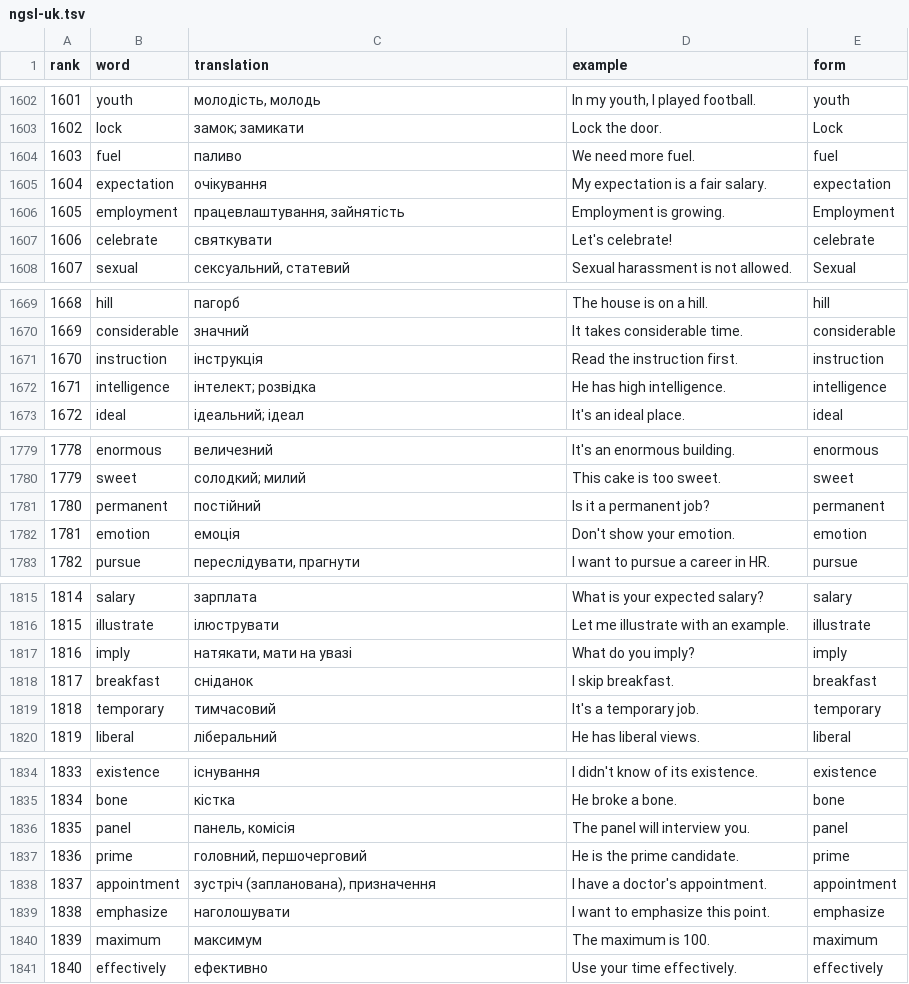
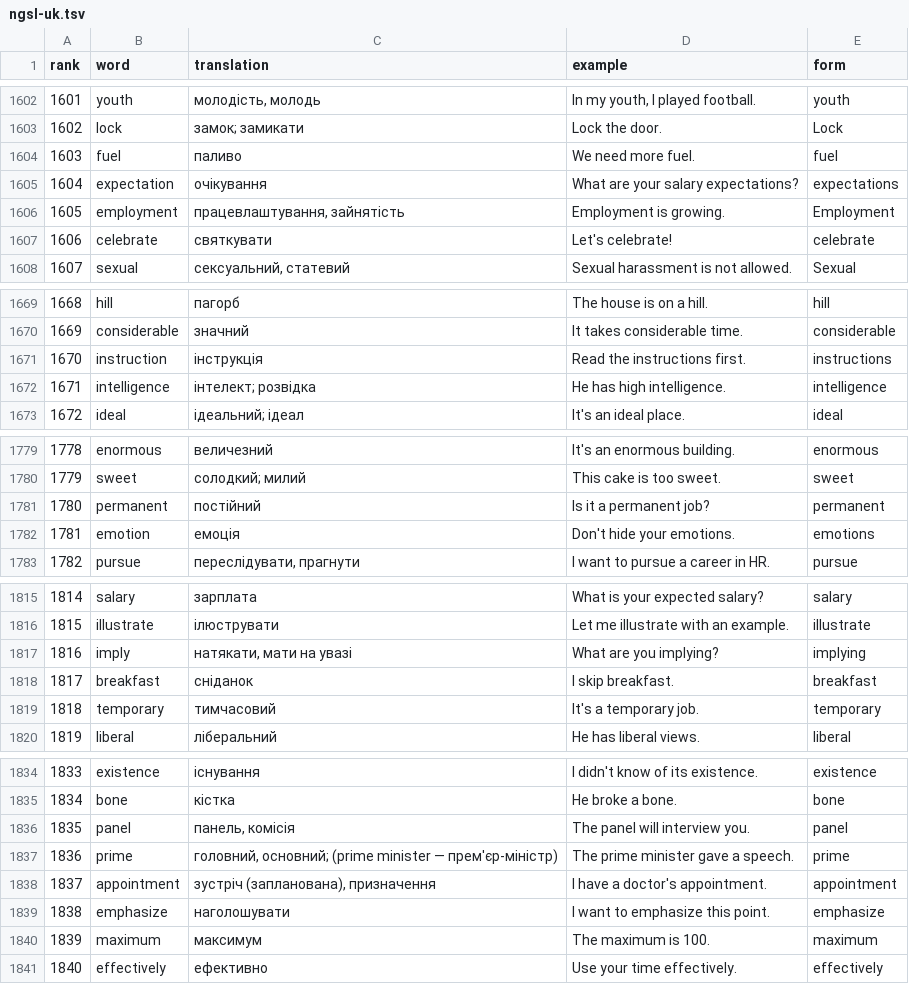
Before and after one commit to vitaliipavlysh-creator/ngsl-trainer, a TSV file: data/ngsl-uk.tsv, drawn as a sheet; only a part is shown, gaps mark what is left out; the diff covers the shown part only.

```diff
--- a/data/ngsl-uk.tsv
+++ b/data/ngsl-uk.tsv
@@ -1604,3 +1604,3 @@ rank	word	translation	example	form
 1603	fuel	паливо	We need more fuel.	fuel
-1604	expectation	очікування	My expectation is a fair salary.	expectation
+1604	expectation	очікування	What are your salary expectations?	expectations
 1605	employment	працевлаштування, зайнятість	Employment is growing.	Employment
@@ -1670,3 +1670,3 @@ rank	word	translation	example	form
 1669	considerable	значний	It takes considerable time.	considerable
-1670	instruction	інструкція	Read the instruction first.	instruction
+1670	instruction	інструкція	Read the instructions first.	instructions
 1671	intelligence	інтелект; розвідка	He has high intelligence.	intelligence
@@ -1781,3 +1781,3 @@ rank	word	translation	example	form
 1780	permanent	постійний	Is it a permanent job?	permanent
-1781	emotion	емоція	Don't show your emotion.	emotion
+1781	emotion	емоція	Don't hide your emotions.	emotions
 1782	pursue	переслідувати, прагнути	I want to pursue a career in HR.	pursue
@@ -1816,3 +1816,3 @@ rank	word	translation	example	form
 1815	illustrate	ілюструвати	Let me illustrate with an example.	illustrate
-1816	imply	натякати, мати на увазі	What do you imply?	imply
+1816	imply	натякати, мати на увазі	What are you implying?	implying
 1817	breakfast	сніданок	I skip breakfast.	breakfast
@@ -1836,3 +1836,3 @@ rank	word	translation	example	form
 1835	panel	панель, комісія	The panel will interview you.	panel
-1836	prime	головний, першочерговий	He is the prime candidate.	prime
+1836	prime	головний, основний; (prime minister — прем'єр-міністр)	The prime minister gave a speech.	prime
 1837	appointment	зустріч (запланована), призначення	I have a doctor's appointment.	appointment
```
Also changed, not shown: 54 edited cells elsewhere in this file, 1 other file.
